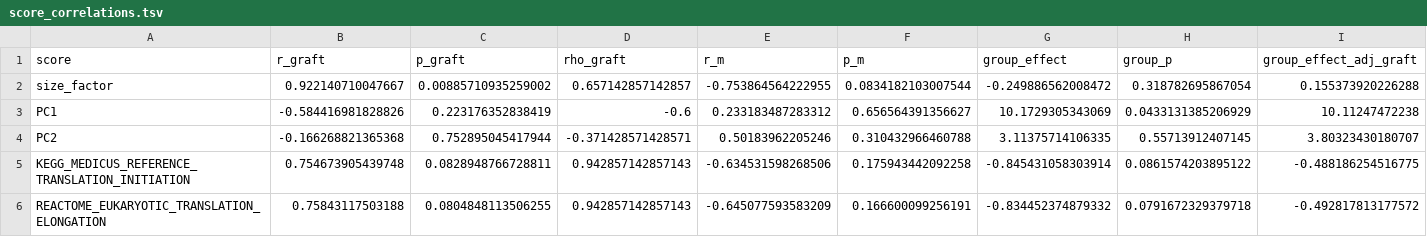
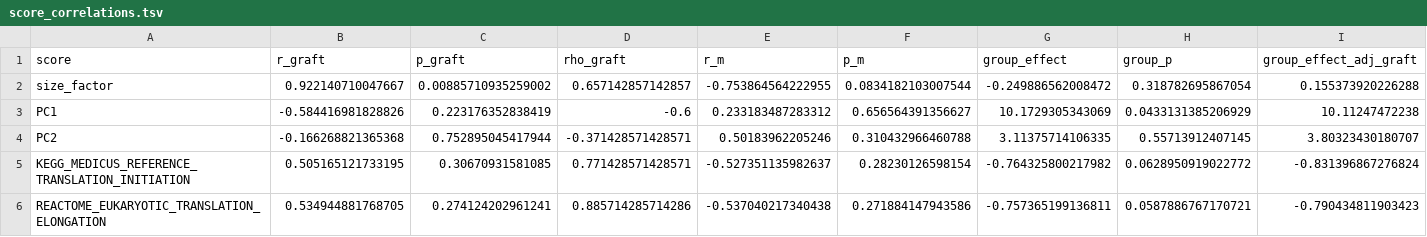
Before and after one commit to Gregory-Schwing-MD-PhD/u251-xenograft-rat-RNASeq-study, a TSV file: ANALYSIS/graft_relation/results/score_correlations.tsv, drawn as a sheet; only a part is shown; the diff covers the shown part only; the diff names each change by its address in the sheet, - before the commit and + after, or states it on an @@ line.

```diff
--- a/ANALYSIS/graft_relation/results/score_correlations.tsv
+++ b/ANALYSIS/graft_relation/results/score_correlations.tsv
-B5 (r_graft): 0.754673905439748
+B5 (r_graft): 0.505165121733195
-C5 (p_graft): 0.0828948766728811
+C5 (p_graft): 0.30670931581085
-D5 (rho_graft): 0.942857142857143
+D5 (rho_graft): 0.771428571428571
-E5 (r_m): -0.634531598268506
+E5 (r_m): -0.527351135982637
-F5 (p_m): 0.175943442092258
+F5 (p_m): 0.28230126598154
-G5 (group_effect): -0.845431058303914
+G5 (group_effect): -0.764325800217982
-H5 (group_p): 0.0861574203895122
+H5 (group_p): 0.0628950919022772
-I5 (group_effect_adj_graft): -0.488186254516775
+I5 (group_effect_adj_graft): -0.831396867276824
-B6 (r_graft): 0.75843117503188
+B6 (r_graft): 0.534944881768705
-C6 (p_graft): 0.0804848113506255
+C6 (p_graft): 0.274124202961241
-D6 (rho_graft): 0.942857142857143
+D6 (rho_graft): 0.885714285714286
-E6 (r_m): -0.645077593583209
+E6 (r_m): -0.537040217340438
-F6 (p_m): 0.166600099256191
+F6 (p_m): 0.271884147943586
-G6 (group_effect): -0.834452374879332
+G6 (group_effect): -0.757365199136811
-H6 (group_p): 0.0791672329379718
+H6 (group_p): 0.0587886767170721
-I6 (group_effect_adj_graft): -0.492817813177572
+I6 (group_effect_adj_graft): -0.790434811903423
```
Also changed, not shown: 170 edited cells elsewhere in this file, ANALYSIS/graft_relation/results/per_sample.tsv, 53 other files.
